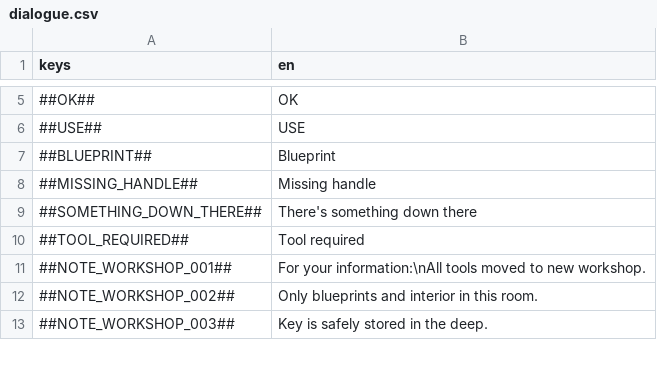
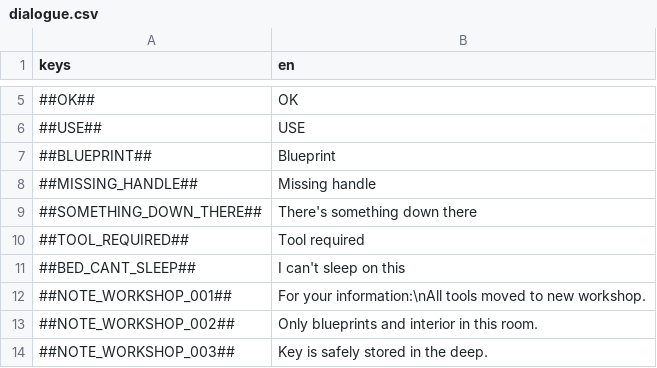
Before and after one commit to flawlesshappiness/BlueskyFarm, a CSV file: Dialogue/dialogue.csv, drawn as a sheet; only a part is shown, gaps mark what is left out.

```diff
--- a/Dialogue/dialogue.csv
+++ b/Dialogue/dialogue.csv
@@ -10,2 +10,3 @@ keys;en
 ##TOOL_REQUIRED##;Tool required
+##BED_CANT_SLEEP##;I can't sleep on this
 ##NOTE_WORKSHOP_001##;For your information:\nAll tools moved to new workshop.
```
Also changed, not shown: 55 other files.
